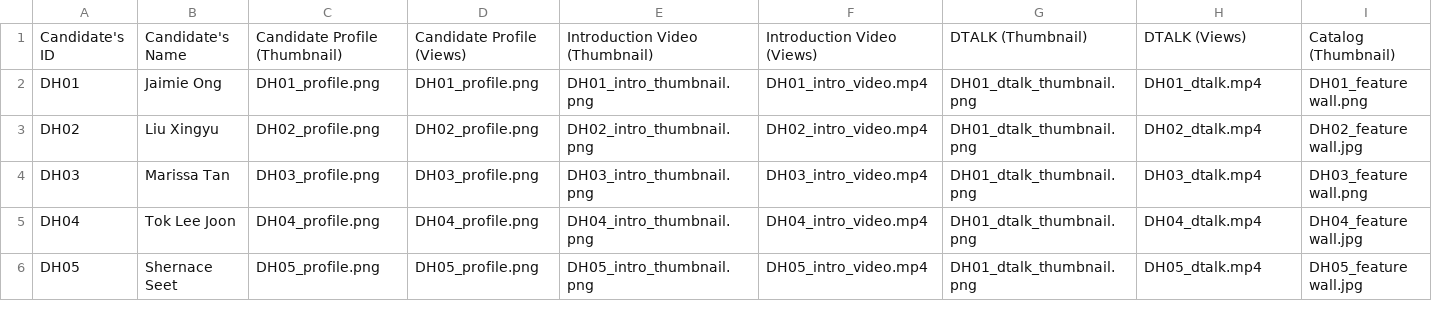
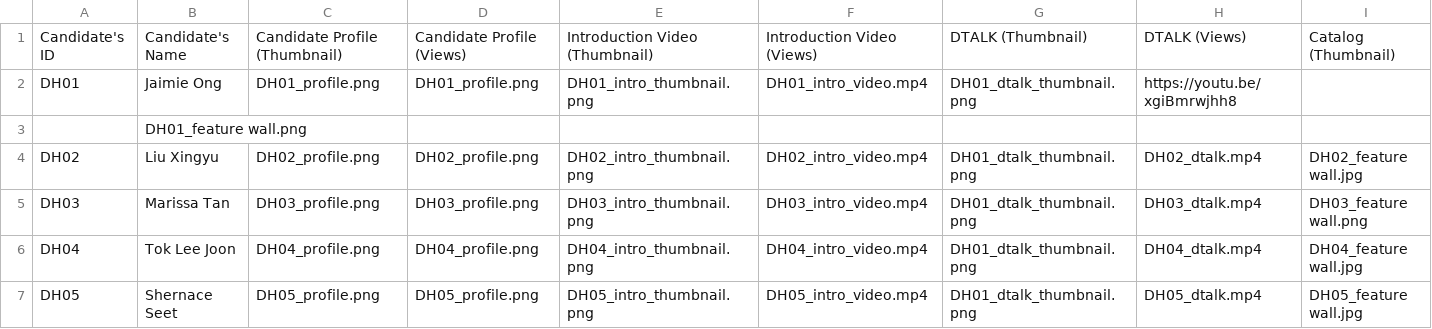
Before and after one commit to dhs-sc/sc-campaign, a CSV file: data-processing/data-files/jh-student-data.csv, drawn as a sheet; only a part is shown.

Commit message:
Update jh-student-data.csv

```diff
--- a/data-processing/data-files/jh-student-data.csv
+++ b/data-processing/data-files/jh-student-data.csv
@@ -1,3 +1,4 @@
 Candidate's ID,Candidate's Name,Candidate Profile (Thumbnail),Candidate Profile (Views),Introduction Video (Thumbnail),Introduction Video (Views),DTALK (Thumbnail),DTALK (Views),Catalog (Thumbnail)
-DH01,Jaimie Ong,DH01_profile.png,DH01_profile.png,DH01_intro_thumbnail.png,DH01_intro_video.mp4,DH01_dtalk_thumbnail.png,DH01_dtalk.mp4,DH01_feature wall.png
+DH01,Jaimie Ong,DH01_profile.png,DH01_profile.png,DH01_intro_thumbnail.png,DH01_intro_video.mp4,DH01_dtalk_thumbnail.png,https://youtu.be/xgiBmrwjhh8
+,DH01_feature wall.png
 DH02,Liu Xingyu,DH02_profile.png,DH02_profile.png,DH02_intro_thumbnail.png,DH02_intro_video.mp4,DH01_dtalk_thumbnail.png,DH02_dtalk.mp4,DH02_feature wall.jpg
```
